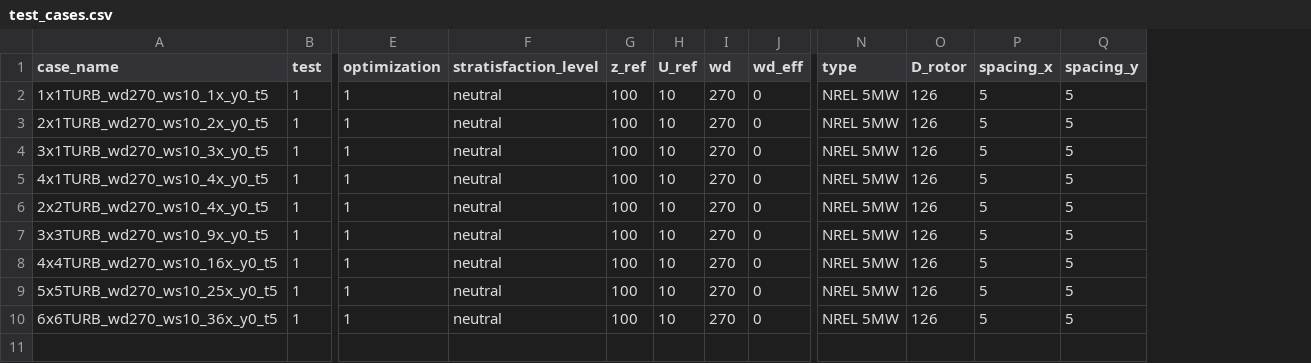
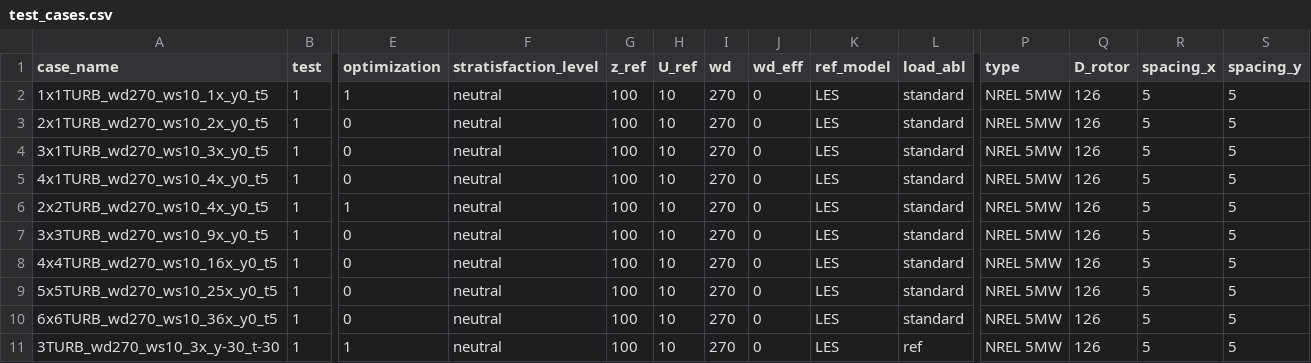
Before and after one commit to chrisosse/TouchWind_Optimization_Framework, a CSV file: test_cases.csv, drawn as a sheet; only a part is shown, gaps mark what is left out; rows hold the shown columns only; the diff names each change by its address in the sheet, - before the commit and + after, or states it on an @@ line.

Commit message:
Add case manager

```diff
--- a/test_cases.csv
+++ b/test_cases.csv
+column K (ref_model), rows 2-10: all LES
+column L (load_abl), rows 2-10: all standard
-E3:E5 (optimization): 1
+E3:E5 (optimization): 0
-E7:E10 (optimization): 1
+E7:E10 (optimization): 0
+row 11: 3TURB_wd270_ws10_3x_y-30_t-30 | 1 | 1 | neutral | 100 | 10 | 270 | 0 | LES | ref | NREL 5MW | 126 | 5 | 5
```
Also changed, not shown: 3 other files.
